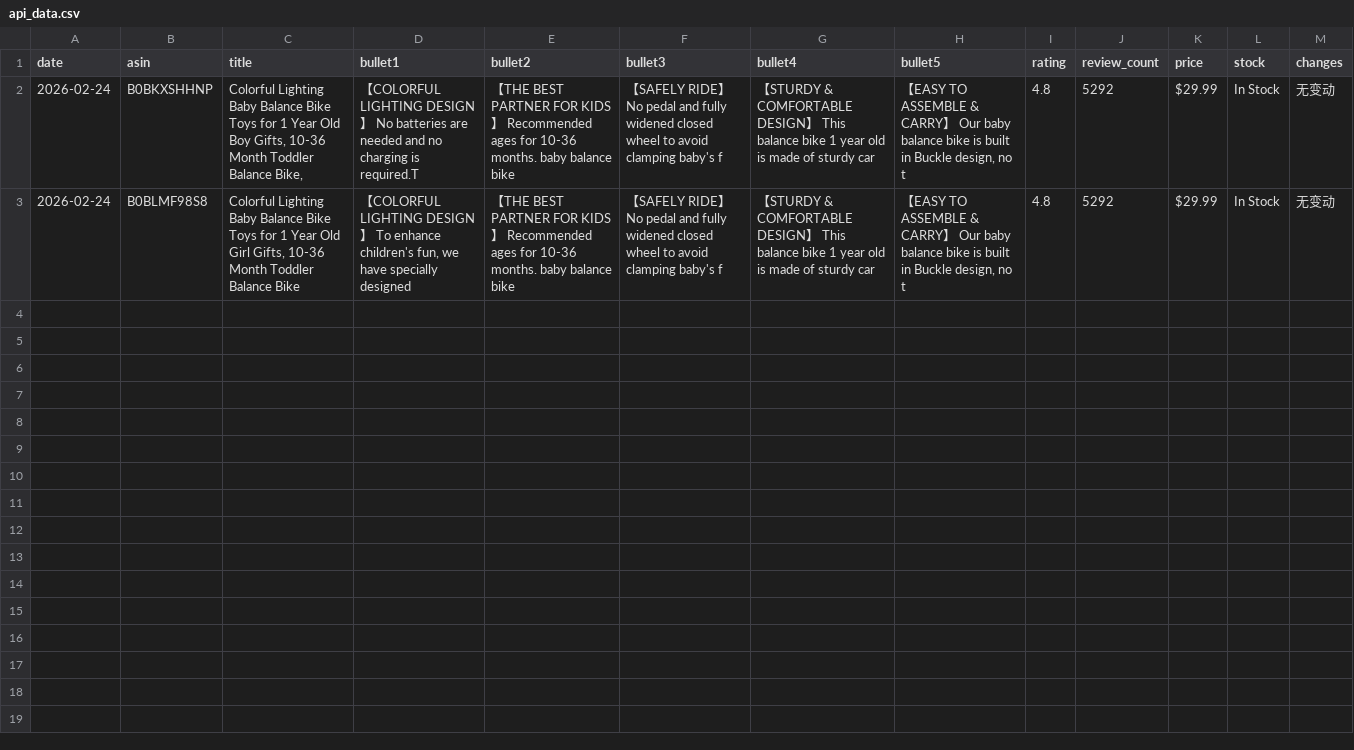
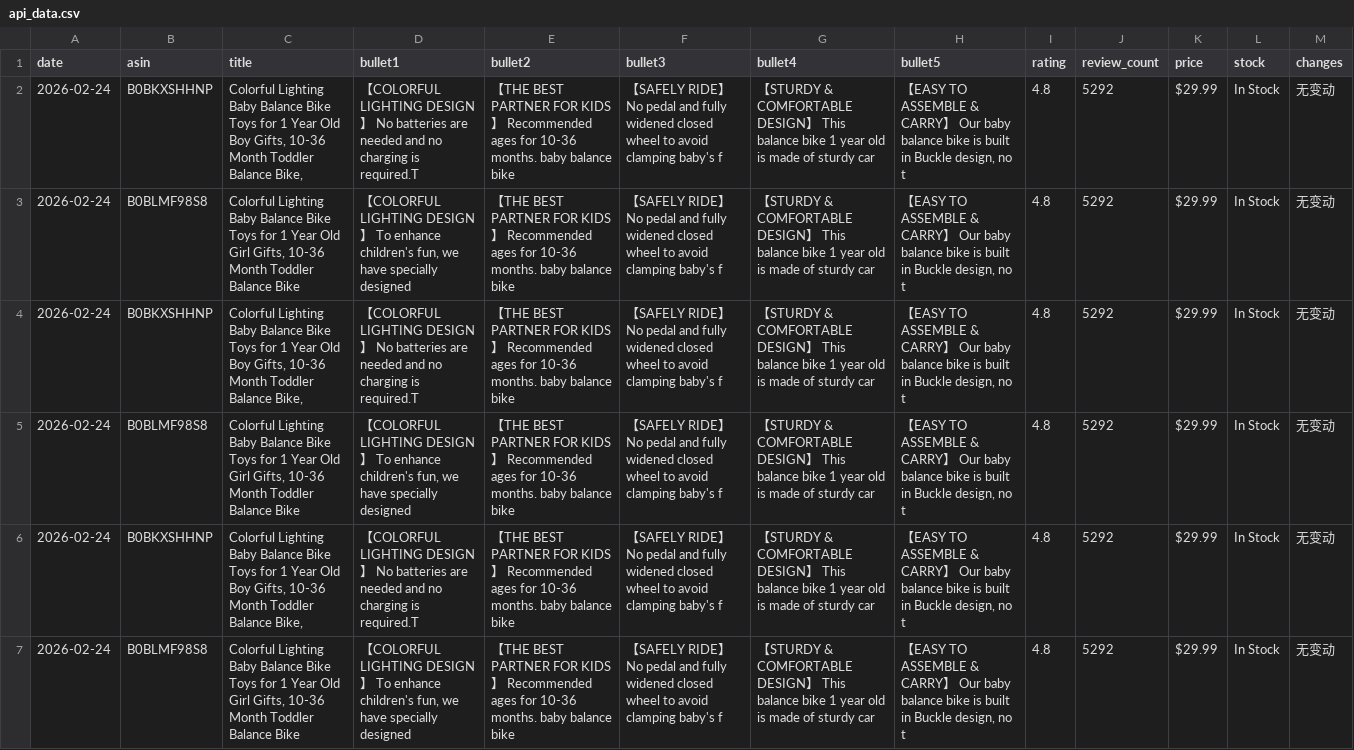
Before and after one commit to ssumday1992-alt/amazon-tracker-data, a CSV file: api_data.csv, drawn as a sheet.

Commit message:
Update: 2026-02-24 18:01

```diff
--- a/api_data.csv
+++ b/api_data.csv
@@ -3 +3,5 @@
 2026-02-24,B0BLMF98S8,"Colorful Lighting Baby Balance Bike Toys for 1 Year Old Girl Gifts, 10-36 Month Toddler Balance Bike","【COLORFUL LIGHTING DESIGN】 To enhance children's fun, we have specially designed",【THE BEST PARTNER FOR KIDS】 Recommended ages for 10-36 months. baby balance bike,【SAFELY RIDE】 No pedal and fully widened closed wheel to avoid clamping baby's f,【STURDY & COMFORTABLE DESIGN】 This balance bike 1 year old is made of sturdy car,"【EASY TO ASSEMBLE & CARRY】 Our baby balance bike is built in Buckle design, no t",4.8,5292,$29.99,In Stock,无变动
+2026-02-24,B0BKXSHHNP,"Colorful Lighting Baby Balance Bike Toys for 1 Year Old Boy Gifts, 10-36 Month Toddler Balance Bike,",【COLORFUL LIGHTING DESIGN】 No batteries are needed and no charging is required.T,【THE BEST PARTNER FOR KIDS】 Recommended ages for 10-36 months. baby balance bike,【SAFELY RIDE】 No pedal and fully widened closed wheel to avoid clamping baby's f,【STURDY & COMFORTABLE DESIGN】 This balance bike 1 year old is made of sturdy car,"【EASY TO ASSEMBLE & CARRY】 Our baby balance bike is built in Buckle design, no t",4.8,5292,$29.99,In Stock,无变动
+2026-02-24,B0BLMF98S8,"Colorful Lighting Baby Balance Bike Toys for 1 Year Old Girl Gifts, 10-36 Month Toddler Balance Bike","【COLORFUL LIGHTING DESIGN】 To enhance children's fun, we have specially designed",【THE BEST PARTNER FOR KIDS】 Recommended ages for 10-36 months. baby balance bike,【SAFELY RIDE】 No pedal and fully widened closed wheel to avoid clamping baby's f,【STURDY & COMFORTABLE DESIGN】 This balance bike 1 year old is made of sturdy car,"【EASY TO ASSEMBLE & CARRY】 Our baby balance bike is built in Buckle design, no t",4.8,5292,$29.99,In Stock,无变动
+2026-02-24,B0BKXSHHNP,"Colorful Lighting Baby Balance Bike Toys for 1 Year Old Boy Gifts, 10-36 Month Toddler Balance Bike,",【COLORFUL LIGHTING DESIGN】 No batteries are needed and no charging is required.T,【THE BEST PARTNER FOR KIDS】 Recommended ages for 10-36 months. baby balance bike,【SAFELY RIDE】 No pedal and fully widened closed wheel to avoid clamping baby's f,【STURDY & COMFORTABLE DESIGN】 This balance bike 1 year old is made of sturdy car,"【EASY TO ASSEMBLE & CARRY】 Our baby balance bike is built in Buckle design, no t",4.8,5292,$29.99,In Stock,无变动
+2026-02-24,B0BLMF98S8,"Colorful Lighting Baby Balance Bike Toys for 1 Year Old Girl Gifts, 10-36 Month Toddler Balance Bike","【COLORFUL LIGHTING DESIGN】 To enhance children's fun, we have specially designed",【THE BEST PARTNER FOR KIDS】 Recommended ages for 10-36 months. baby balance bike,【SAFELY RIDE】 No pedal and fully widened closed wheel to avoid clamping baby's f,【STURDY & COMFORTABLE DESIGN】 This balance bike 1 year old is made of sturdy car,"【EASY TO ASSEMBLE & CARRY】 Our baby balance bike is built in Buckle design, no t",4.8,5292,$29.99,In Stock,无变动
```
